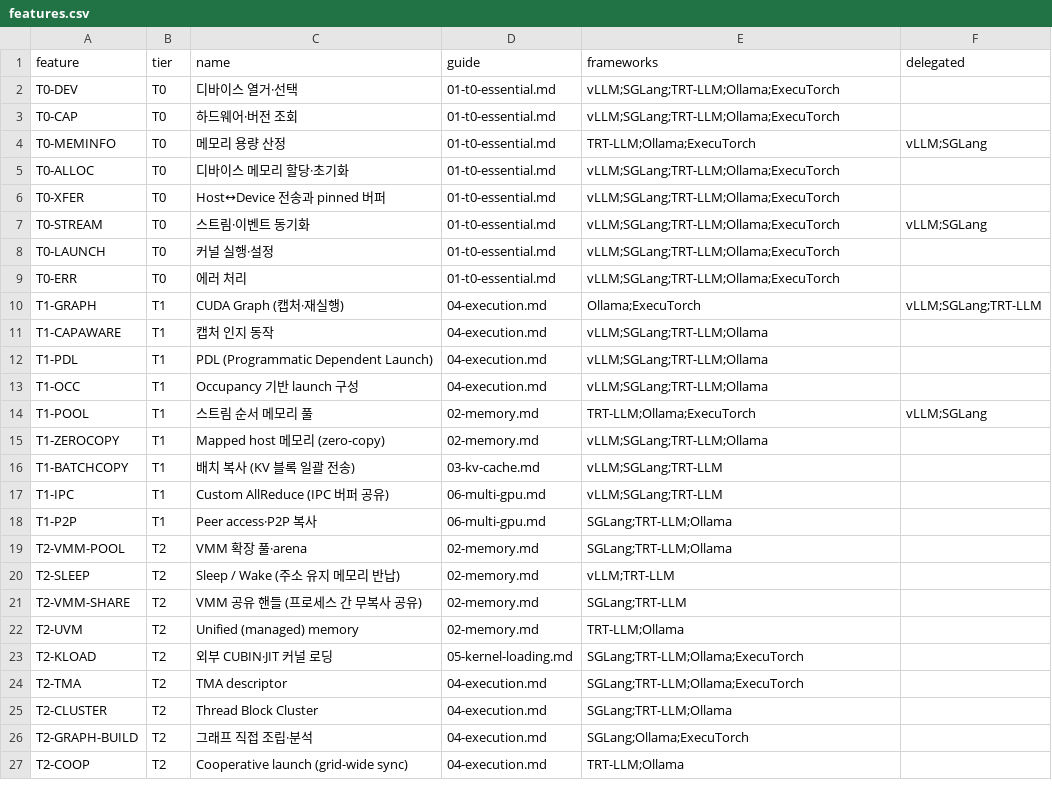
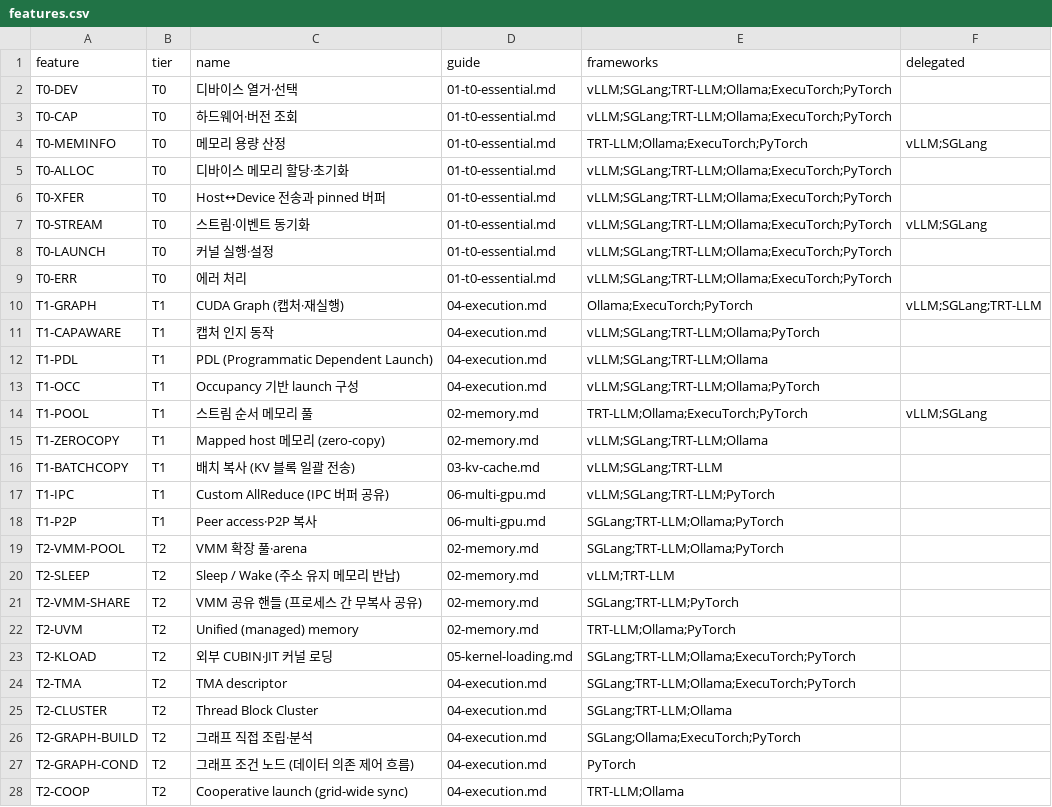
Before and after one commit to sjjeong94/cuda-api-usage, a CSV file: docs/reference/data/features.csv, drawn as a sheet; only a part is shown; the diff covers the shown part only.

```diff
--- a/docs/reference/data/features.csv
+++ b/docs/reference/data/features.csv
@@ -1,27 +1,28 @@
 feature,tier,name,guide,frameworks,delegated
-T0-DEV,T0,디바이스 열거·선택,01-t0-essential.md,vLLM;SGLang;TRT-LLM;Ollama;ExecuTorch,
-T0-CAP,T0,하드웨어·버전 조회,01-t0-essential.md,vLLM;SGLang;TRT-LLM;Ollama;ExecuTorch,
-T0-MEMINFO,T0,메모리 용량 산정,01-t0-essential.md,TRT-LLM;Ollama;ExecuTorch,vLLM;SGLang
-T0-ALLOC,T0,디바이스 메모리 할당·초기화,01-t0-essential.md,vLLM;SGLang;TRT-LLM;Ollama;ExecuTorch,
-T0-XFER,T0,Host↔Device 전송과 pinned 버퍼,01-t0-essential.md,vLLM;SGLang;TRT-LLM;Ollama;ExecuTorch,
-T0-STREAM,T0,스트림·이벤트 동기화,01-t0-essential.md,vLLM;SGLang;TRT-LLM;Ollama;ExecuTorch,vLLM;SGLang
-T0-LAUNCH,T0,커널 실행·설정,01-t0-essential.md,vLLM;SGLang;TRT-LLM;Ollama;ExecuTorch,
-T0-ERR,T0,에러 처리,01-t0-essential.md,vLLM;SGLang;TRT-LLM;Ollama;ExecuTorch,
-T1-GRAPH,T1,CUDA Graph (캡처·재실행),04-execution.md,Ollama;ExecuTorch,vLLM;SGLang;TRT-LLM
-T1-CAPAWARE,T1,캡처 인지 동작,04-execution.md,vLLM;SGLang;TRT-LLM;Ollama,
+T0-DEV,T0,디바이스 열거·선택,01-t0-essential.md,vLLM;SGLang;TRT-LLM;Ollama;ExecuTorch;PyTorch,
+T0-CAP,T0,하드웨어·버전 조회,01-t0-essential.md,vLLM;SGLang;TRT-LLM;Ollama;ExecuTorch;PyTorch,
+T0-MEMINFO,T0,메모리 용량 산정,01-t0-essential.md,TRT-LLM;Ollama;ExecuTorch;PyTorch,vLLM;SGLang
+T0-ALLOC,T0,디바이스 메모리 할당·초기화,01-t0-essential.md,vLLM;SGLang;TRT-LLM;Ollama;ExecuTorch;PyTorch,
+T0-XFER,T0,Host↔Device 전송과 pinned 버퍼,01-t0-essential.md,vLLM;SGLang;TRT-LLM;Ollama;ExecuTorch;PyTorch,
+T0-STREAM,T0,스트림·이벤트 동기화,01-t0-essential.md,vLLM;SGLang;TRT-LLM;Ollama;ExecuTorch;PyTorch,vLLM;SGLang
+T0-LAUNCH,T0,커널 실행·설정,01-t0-essential.md,vLLM;SGLang;TRT-LLM;Ollama;ExecuTorch;PyTorch,
+T0-ERR,T0,에러 처리,01-t0-essential.md,vLLM;SGLang;TRT-LLM;Ollama;ExecuTorch;PyTorch,
+T1-GRAPH,T1,CUDA Graph (캡처·재실행),04-execution.md,Ollama;ExecuTorch;PyTorch,vLLM;SGLang;TRT-LLM
+T1-CAPAWARE,T1,캡처 인지 동작,04-execution.md,vLLM;SGLang;TRT-LLM;Ollama;PyTorch,
 T1-PDL,T1,PDL (Programmatic Dependent Launch),04-execution.md,vLLM;SGLang;TRT-LLM;Ollama,
-T1-OCC,T1,Occupancy 기반 launch 구성,04-execution.md,vLLM;SGLang;TRT-LLM;Ollama,
-T1-POOL,T1,스트림 순서 메모리 풀,02-memory.md,TRT-LLM;Ollama;ExecuTorch,vLLM;SGLang
+T1-OCC,T1,Occupancy 기반 launch 구성,04-execution.md,vLLM;SGLang;TRT-LLM;Ollama;PyTorch,
+T1-POOL,T1,스트림 순서 메모리 풀,02-memory.md,TRT-LLM;Ollama;ExecuTorch;PyTorch,vLLM;SGLang
 T1-ZEROCOPY,T1,Mapped host 메모리 (zero-copy),02-memory.md,vLLM;SGLang;TRT-LLM;Ollama,
 T1-BATCHCOPY,T1,배치 복사 (KV 블록 일괄 전송),03-kv-cache.md,vLLM;SGLang;TRT-LLM,
-T1-IPC,T1,Custom AllReduce (IPC 버퍼 공유),06-multi-gpu.md,vLLM;SGLang;TRT-LLM,
-T1-P2P,T1,Peer access·P2P 복사,06-multi-gpu.md,SGLang;TRT-LLM;Ollama,
-T2-VMM-POOL,T2,VMM 확장 풀·arena,02-memory.md,SGLang;TRT-LLM;Ollama,
+T1-IPC,T1,Custom AllReduce (IPC 버퍼 공유),06-multi-gpu.md,vLLM;SGLang;TRT-LLM;PyTorch,
+T1-P2P,T1,Peer access·P2P 복사,06-multi-gpu.md,SGLang;TRT-LLM;Ollama;PyTorch,
+T2-VMM-POOL,T2,VMM 확장 풀·arena,02-memory.md,SGLang;TRT-LLM;Ollama;PyTorch,
 T2-SLEEP,T2,Sleep / Wake (주소 유지 메모리 반납),02-memory.md,vLLM;TRT-LLM,
-T2-VMM-SHARE,T2,VMM 공유 핸들 (프로세스 간 무복사 공유),02-memory.md,SGLang;TRT-LLM,
-T2-UVM,T2,Unified (managed) memory,02-memory.md,TRT-LLM;Ollama,
-T2-KLOAD,T2,외부 CUBIN·JIT 커널 로딩,05-kernel-loading.md,SGLang;TRT-LLM;Ollama;ExecuTorch,
-T2-TMA,T2,TMA descriptor,04-execution.md,SGLang;TRT-LLM;Ollama;ExecuTorch,
+T2-VMM-SHARE,T2,VMM 공유 핸들 (프로세스 간 무복사 공유),02-memory.md,SGLang;TRT-LLM;PyTorch,
+T2-UVM,T2,Unified (managed) memory,02-memory.md,TRT-LLM;Ollama;PyTorch,
+T2-KLOAD,T2,외부 CUBIN·JIT 커널 로딩,05-kernel-loading.md,SGLang;TRT-LLM;Ollama;ExecuTorch;PyTorch,
+T2-TMA,T2,TMA descriptor,04-execution.md,SGLang;TRT-LLM;Ollama;ExecuTorch;PyTorch,
 T2-CLUSTER,T2,Thread Block Cluster,04-execution.md,SGLang;TRT-LLM;Ollama,
-T2-GRAPH-BUILD,T2,그래프 직접 조립·분석,04-execution.md,SGLang;Ollama;ExecuTorch,
+T2-GRAPH-BUILD,T2,그래프 직접 조립·분석,04-execution.md,SGLang;Ollama;ExecuTorch;PyTorch,
+T2-GRAPH-COND,T2,그래프 조건 노드 (데이터 의존 제어 흐름),04-execution.md,PyTorch,
 T2-COOP,T2,Cooperative launch (grid-wide sync),04-execution.md,TRT-LLM;Ollama,
```
Also changed, not shown: 10 edited cells elsewhere in this file, docs/reference/data/api_meta.csv, 14 other files.
